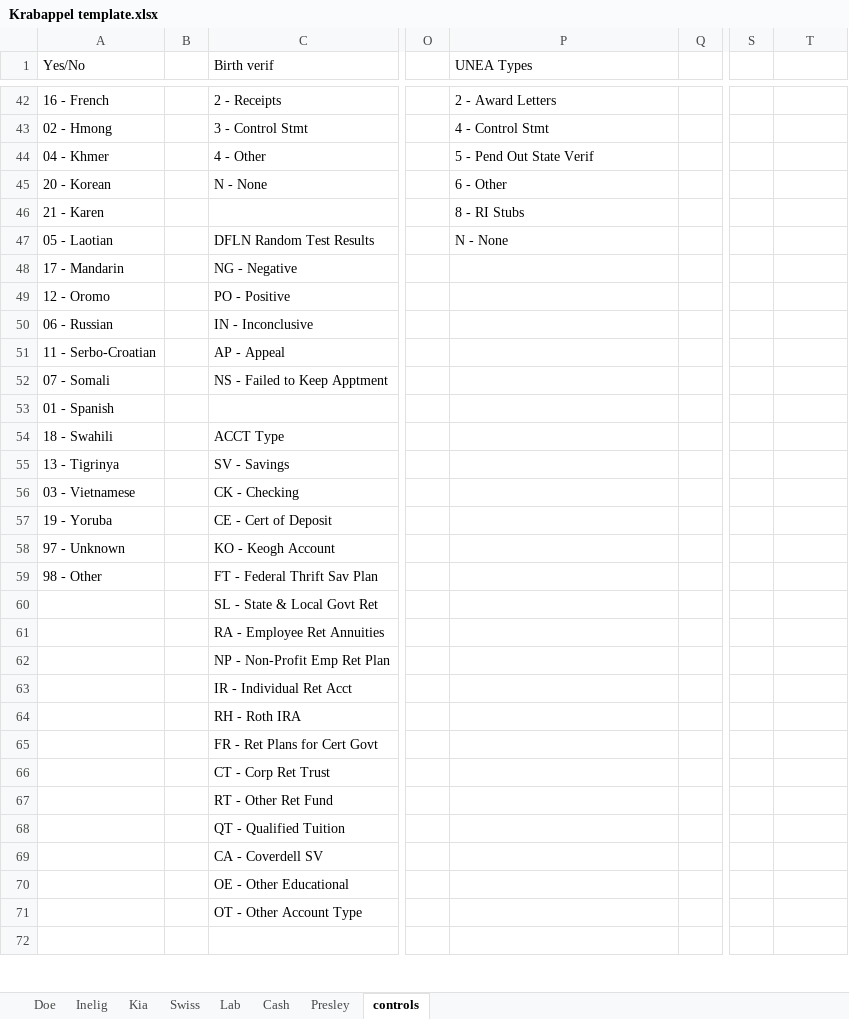
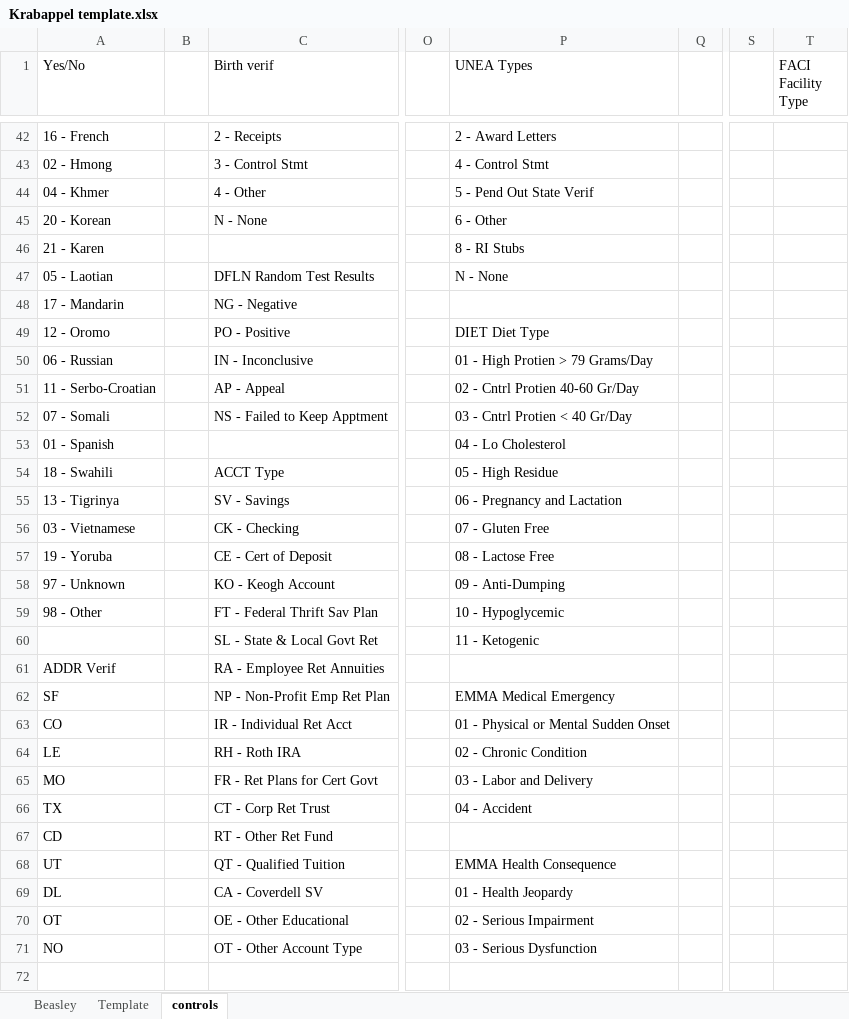
Before and after one commit to Hennepin-County/MAXIS-scripts, an Excel workbook: Project Krabappel/Krabappel template.xlsx, sheet controls, drawn as a sheet; only a part is shown, gaps mark what is left out; values as stored, in another font and other column widths than the file's, no borders; table styles not drawn; the diff covers the shown part only; the diff names each change by its address in the sheet, - before the commit and + after, or states it on an @@ line.

```diff
--- a/Project Krabappel/Krabappel template.xlsx (sheet controls)
+++ b/Project Krabappel/Krabappel template.xlsx (sheet controls)
-sheet tab: Doe
-sheet tab: Inelig
-sheet tab: Kia
-sheet tab: Swiss
-sheet tab: Lab
-sheet tab: Cash
-sheet tab: Presley
+sheet tab: Beasley
+sheet tab: Template
-T1: (empty)
+T1: FACI Facility Type
-P49 (UNEA Types): (empty)
+P49 (UNEA Types): DIET Diet Type
-P50 (UNEA Types): (empty)
+P50 (UNEA Types): 01 - High Protien > 79 Grams/Day
-P51 (UNEA Types): (empty)
+P51 (UNEA Types): 02 - Cntrl Protien 40-60 Gr/Day
-P52 (UNEA Types): (empty)
+P52 (UNEA Types): 03 - Cntrl Protien < 40 Gr/Day
-P53 (UNEA Types): (empty)
+P53 (UNEA Types): 04 - Lo Cholesterol
-P54 (UNEA Types): (empty)
+P54 (UNEA Types): 05 - High Residue
-P55 (UNEA Types): (empty)
+P55 (UNEA Types): 06 - Pregnancy and Lactation
-P56 (UNEA Types): (empty)
+P56 (UNEA Types): 07 - Gluten Free
-P57 (UNEA Types): (empty)
+P57 (UNEA Types): 08 - Lactose Free
-P58 (UNEA Types): (empty)
+P58 (UNEA Types): 09 - Anti-Dumping
-P59 (UNEA Types): (empty)
+P59 (UNEA Types): 10 - Hypoglycemic
-P60 (UNEA Types): (empty)
+P60 (UNEA Types): 11 - Ketogenic
-A61 (Yes/No): (empty)
+A61 (Yes/No): ADDR Verif
-A62 (Yes/No): (empty)
+A62 (Yes/No): SF
-P62 (UNEA Types): (empty)
+P62 (UNEA Types): EMMA Medical Emergency
-A63 (Yes/No): (empty)
+A63 (Yes/No): CO
-P63 (UNEA Types): (empty)
+P63 (UNEA Types): 01 - Physical or Mental Sudden Onset
-A64 (Yes/No): (empty)
+A64 (Yes/No): LE
-P64 (UNEA Types): (empty)
+P64 (UNEA Types): 02 - Chronic Condition
-A65 (Yes/No): (empty)
+A65 (Yes/No): MO
-P65 (UNEA Types): (empty)
+P65 (UNEA Types): 03 - Labor and Delivery
-A66 (Yes/No): (empty)
+A66 (Yes/No): TX
-P66 (UNEA Types): (empty)
+P66 (UNEA Types): 04 - Accident
-A67 (Yes/No): (empty)
+A67 (Yes/No): CD
-A68 (Yes/No): (empty)
+A68 (Yes/No): UT
-P68 (UNEA Types): (empty)
+P68 (UNEA Types): EMMA Health Consequence
-A69 (Yes/No): (empty)
+A69 (Yes/No): DL
-P69 (UNEA Types): (empty)
+P69 (UNEA Types): 01 - Health Jeopardy
-A70 (Yes/No): (empty)
+A70 (Yes/No): OT
-P70 (UNEA Types): (empty)
+P70 (UNEA Types): 02 - Serious Impairment
-A71 (Yes/No): (empty)
+A71 (Yes/No): NO
-P71 (UNEA Types): (empty)
+P71 (UNEA Types): 03 - Serious Dysfunction
```
Also changed, not shown: other rows of this sheet, 9 other files.
